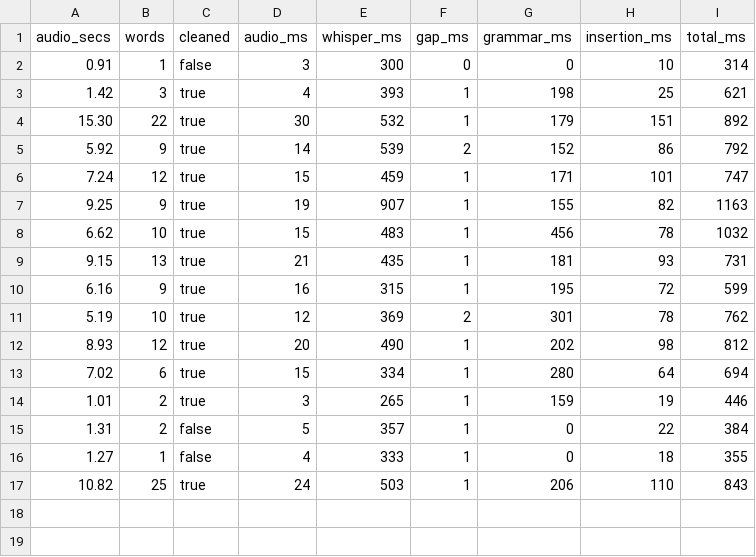
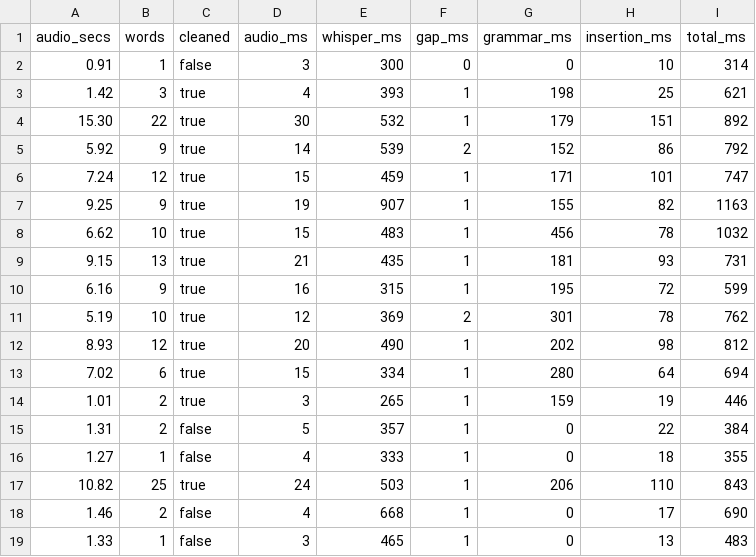
Before and after one commit to sridhar-zentelai/piplo, a CSV file: piplo-latency.csv, drawn as a sheet.

```diff
--- a/piplo-latency.csv
+++ b/piplo-latency.csv
@@ -17 +17,3 @@ audio_secs,words,cleaned,audio_ms,whisper_ms,gap_ms,grammar_ms,insertion_ms,tota
 10.82,25,true,24,503,1,206,110,843
+1.46,2,false,4,668,1,0,17,690
+1.33,1,false,3,465,1,0,13,483
```
Also changed, not shown: 10 other files.
